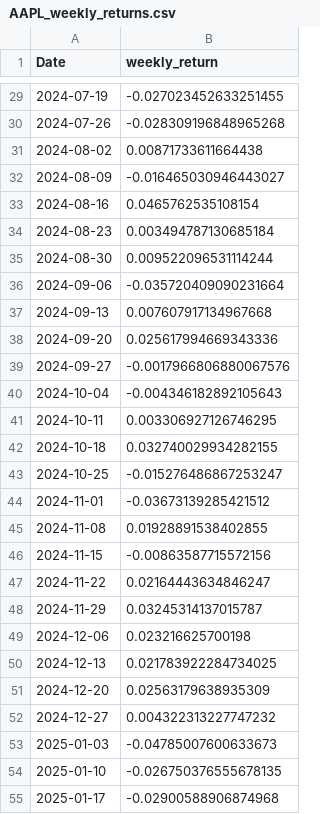
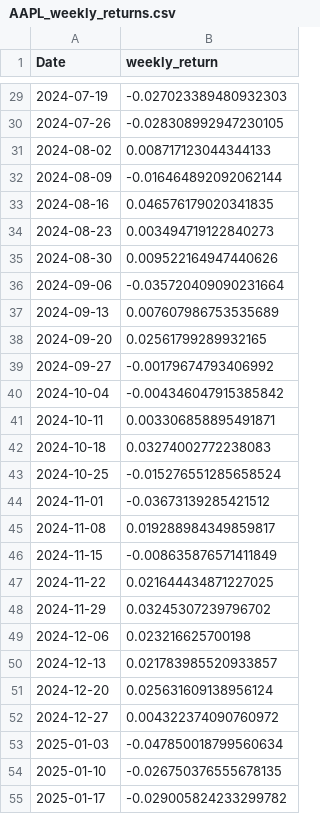
Before and after one commit to Ahaan1234/FinnBERT-Analysis, a CSV file: AAPL_weekly_returns.csv, drawn as a sheet; only a part is shown, gaps mark what is left out; the diff covers the shown part only.

```diff
--- a/AAPL_weekly_returns.csv
+++ b/AAPL_weekly_returns.csv
@@ -29,27 +29,27 @@ Date,weekly_return
-2024-07-19,-0.027023452633251455
-2024-07-26,-0.028309196848965268
-2024-08-02,0.00871733611664438
-2024-08-09,-0.016465030946443027
-2024-08-16,0.0465762535108154
-2024-08-23,0.003494787130685184
-2024-08-30,0.009522096531114244
+2024-07-19,-0.027023389480932303
+2024-07-26,-0.028308992947230105
+2024-08-02,0.008717123044344133
+2024-08-09,-0.016464892092062144
+2024-08-16,0.046576179020341835
+2024-08-23,0.003494719122840273
+2024-08-30,0.009522164947440626
 2024-09-06,-0.035720409090231664
-2024-09-13,0.007607917134967668
-2024-09-20,0.025617994669343336
-2024-09-27,-0.0017966806880067576
-2024-10-04,-0.004346182892105643
-2024-10-11,0.003306927126746295
-2024-10-18,0.032740029934282155
-2024-10-25,-0.015276486867253247
+2024-09-13,0.007607986753535689
+2024-09-20,0.02561799289932165
+2024-09-27,-0.00179674793406992
+2024-10-04,-0.004346047915385842
+2024-10-11,0.003306858895491871
+2024-10-18,0.03274002772238083
+2024-10-25,-0.015276551285658524
 2024-11-01,-0.03673139285421512
-2024-11-08,0.01928891538402855
-2024-11-15,-0.00863587715572156
-2024-11-22,0.02164443634846247
-2024-11-29,0.03245314137015787
+2024-11-08,0.019288984349859817
+2024-11-15,-0.008635876571411849
+2024-11-22,0.021644434871227025
+2024-11-29,0.03245307239796702
 2024-12-06,0.023216625700198
-2024-12-13,0.021783922284734025
-2024-12-20,0.02563179638935309
-2024-12-27,0.004322313227747232
-2025-01-03,-0.04785007600633673
+2024-12-13,0.021783985520933857
+2024-12-20,0.025631609138956124
+2024-12-27,0.004322374090760972
+2025-01-03,-0.047850018799560634
 2025-01-10,-0.026750376555678135
-2025-01-17,-0.02900588906874968
+2025-01-17,-0.029005824233299782
```
Also changed, not shown: 47 edited cells elsewhere in this file, 1 other file.
